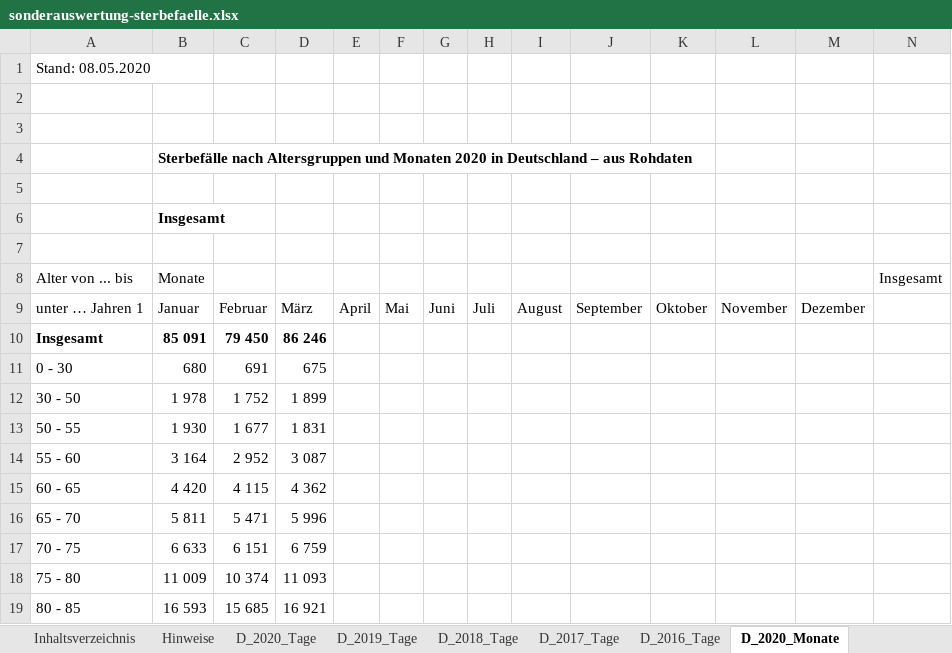
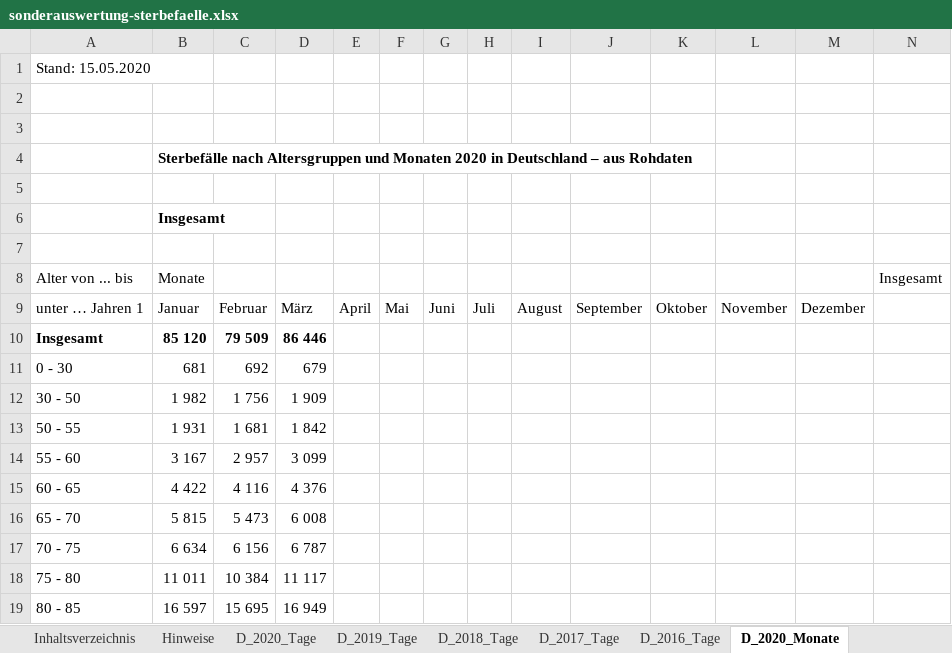
Before and after one commit to florentinkraemer/tidy-mortality, an Excel workbook: data/raw/sonderauswertung-sterbefaelle.xlsx, sheet D_2020_Monate, drawn as a sheet; only a part is shown; values as stored, in another font and other column widths than the file's, no borders; the diff covers the shown part only; the diff names each change by its address in the sheet, - before the commit and + after, or states it on an @@ line.

```diff
--- a/data/raw/sonderauswertung-sterbefaelle.xlsx (sheet D_2020_Monate)
+++ b/data/raw/sonderauswertung-sterbefaelle.xlsx (sheet D_2020_Monate)
-A1 (Alter von ... bis): Stand: 08.05.2020
+A1 (Alter von ... bis): Stand: 15.05.2020
-B10 (Monate): 85 091
+B10 (Monate): 85 120
-C10: 79 450
+C10: 79 509
-D10: 86 246
+D10: 86 446
-B11 (Monate): 680
+B11 (Monate): 681
-C11: 691
+C11: 692
-D11: 675
+D11: 679
-B12 (Monate): 1 978
+B12 (Monate): 1 982
-C12: 1 752
+C12: 1 756
-D12: 1 899
+D12: 1 909
-B13 (Monate): 1 930
+B13 (Monate): 1 931
-C13: 1 677
+C13: 1 681
-D13: 1 831
+D13: 1 842
-B14 (Monate): 3 164
+B14 (Monate): 3 167
-C14: 2 952
+C14: 2 957
-D14: 3 087
+D14: 3 099
-B15 (Monate): 4 420
+B15 (Monate): 4 422
-C15: 4 115
+C15: 4 116
-D15: 4 362
+D15: 4 376
-B16 (Monate): 5 811
+B16 (Monate): 5 815
-C16: 5 471
+C16: 5 473
-D16: 5 996
+D16: 6 008
-B17 (Monate): 6 633
+B17 (Monate): 6 634
-C17: 6 151
+C17: 6 156
-D17: 6 759
+D17: 6 787
-B18 (Monate): 11 009
+B18 (Monate): 11 011
-C18: 10 374
+C18: 10 384
-D18: 11 093
+D18: 11 117
-B19 (Monate): 16 593
+B19 (Monate): 16 597
-C19: 15 685
+C19: 15 695
-D19: 16 921
+D19: 16 949
```
Also changed, not shown: 9 edited cells elsewhere in this sheet, sheet BL_2016_2020_Wochen_AG, sheet BL_2020_Tage, sheet D_2020_Tage, sheet BL_2020_Monate, sheet BL_2017_Tage, sheet BL_2016_Tage, 1 more sheet, charts or pictures, 30 other files.
